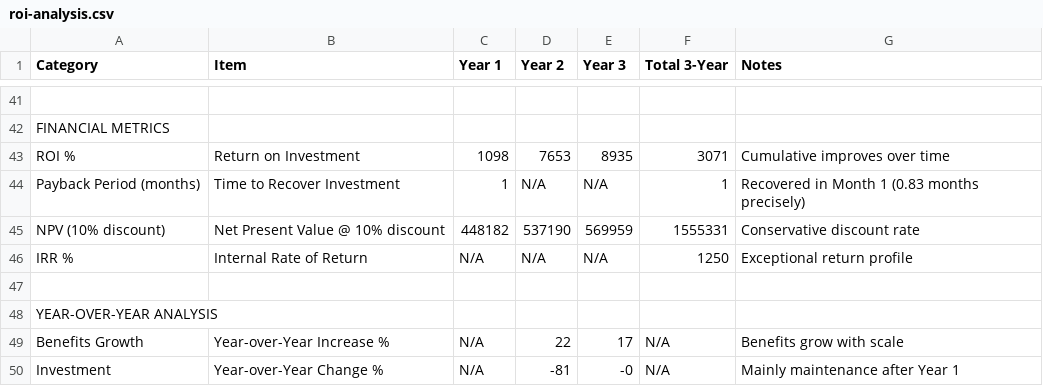
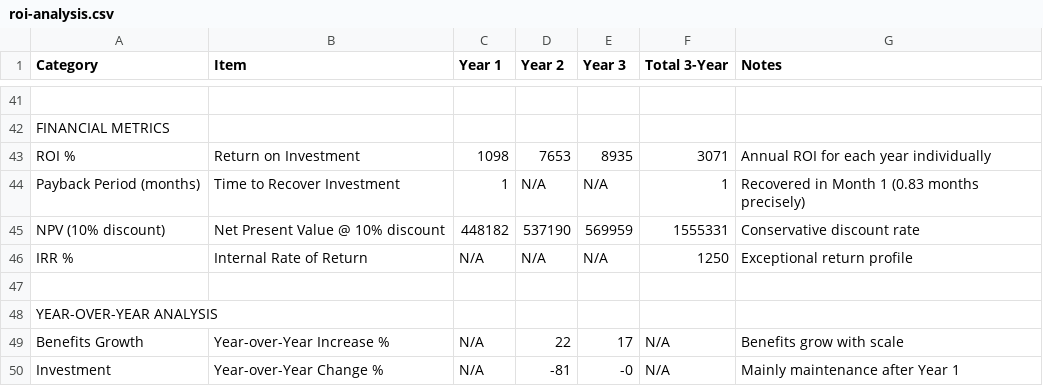
Before and after one commit to bg-playground/TestingDemo-02, a CSV file: business-case/roi-analysis.csv, drawn as a sheet; only a part is shown, gaps mark what is left out; the diff names each change by its address in the sheet, - before the commit and + after, or states it on an @@ line.

```diff
--- a/business-case/roi-analysis.csv
+++ b/business-case/roi-analysis.csv
-G43 (Notes): Cumulative improves over time
+G43 (Notes): Annual ROI for each year individually
```
Also changed, not shown: 5 other files.
